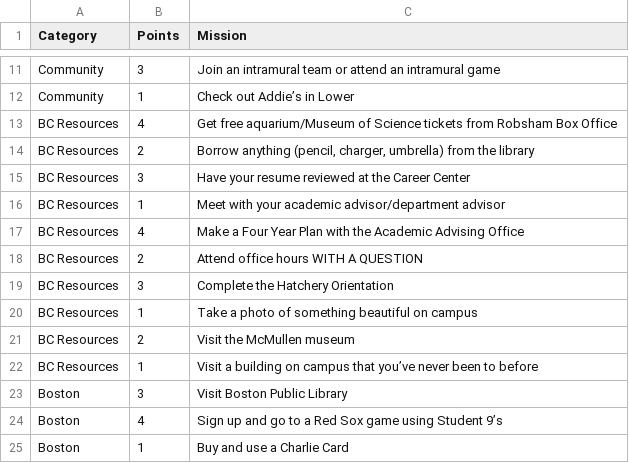
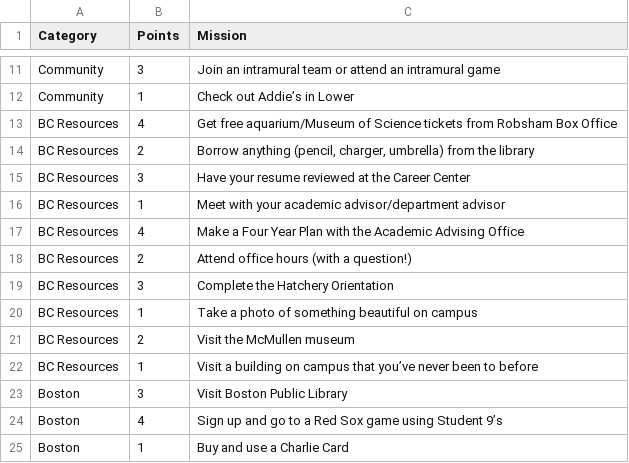
Before and after one commit to mattdks/bc_go, a CSV file: testdata1.csv, drawn as a sheet; only a part is shown, gaps mark what is left out.

Commit message:
Edits to caps

```diff
--- a/testdata1.csv
+++ b/testdata1.csv
@@ -17,3 +17,3 @@ BC Resources,1,Meet with your academic advisor/department advisor
 BC Resources,4,Make a Four Year Plan with the Academic Advising Office
-BC Resources,2,Attend office hours WITH A QUESTION
+BC Resources,2,Attend office hours (with a question!)
 BC Resources,3,Complete the Hatchery Orientation
```
